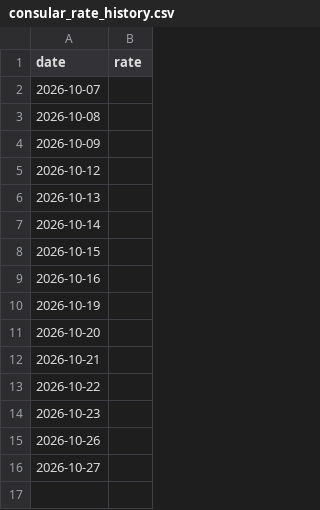
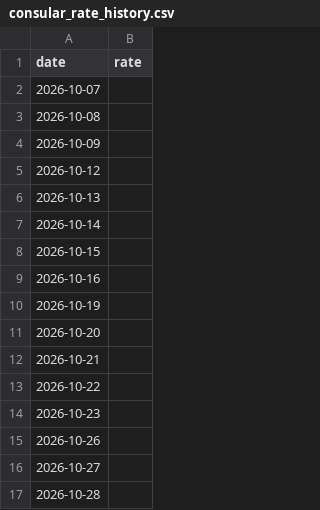
Before and after one commit to Alexversify/visacal, a CSV file: data/consular_rate_history.csv, drawn as a sheet; the diff names each change by its address in the sheet, - before the commit and + after, or states it on an @@ line.

```diff
--- a/data/consular_rate_history.csv
+++ b/data/consular_rate_history.csv
+row 17: 2026-10-28
```
Also changed, not shown: 2 other files.
